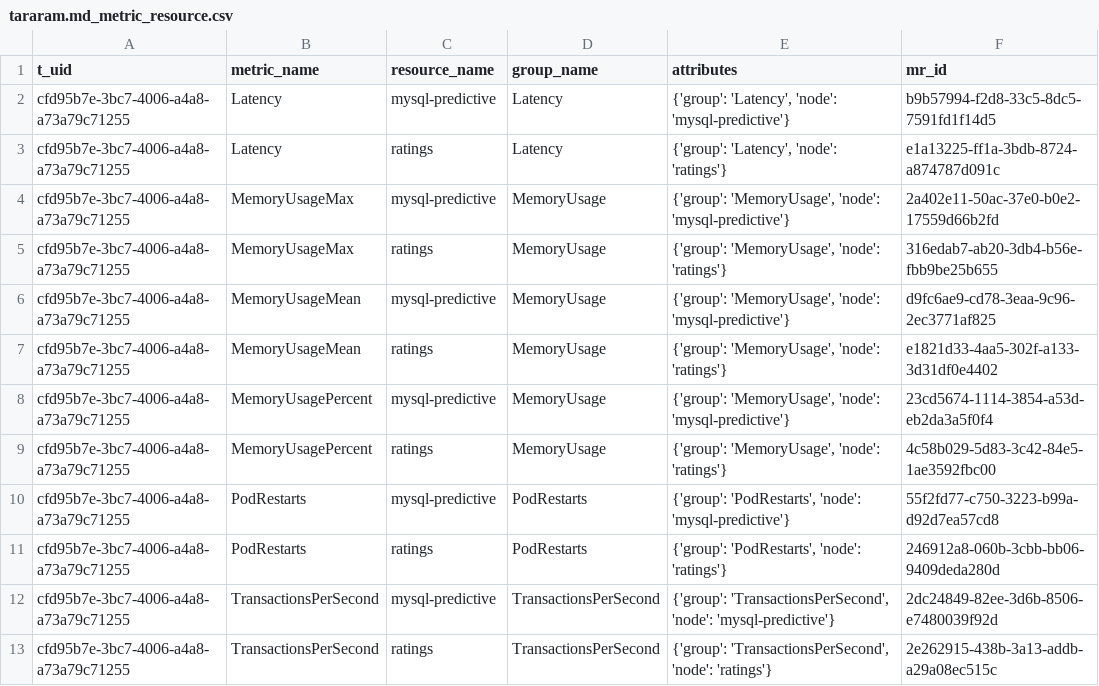
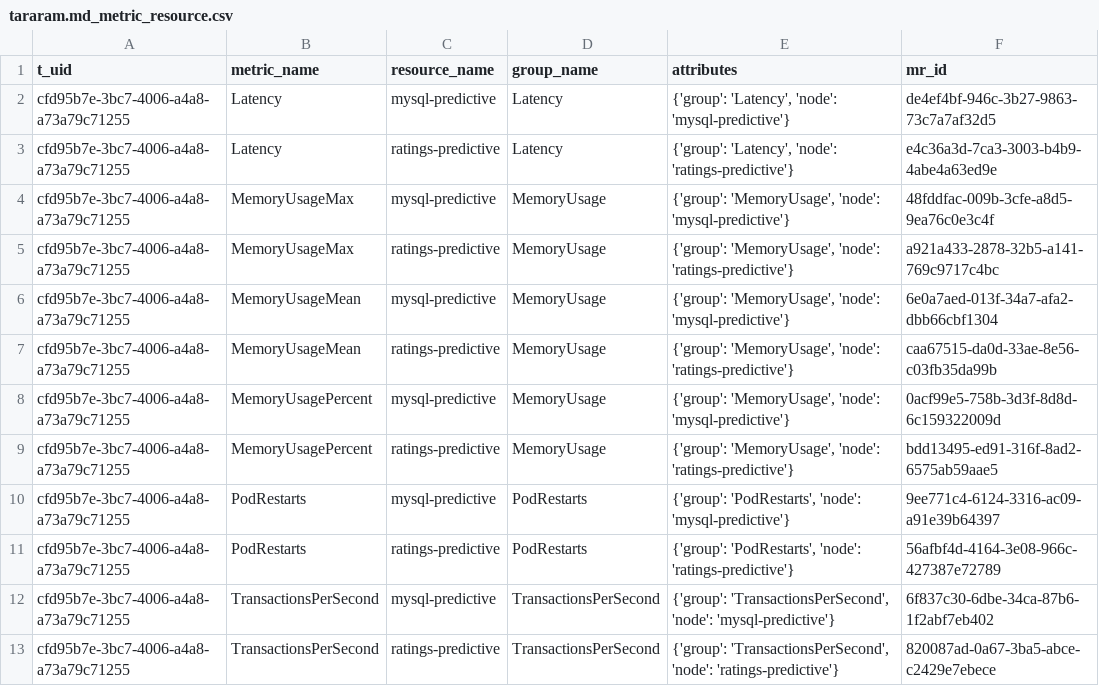
Before and after one commit to niklaushirt/awx-waiops-trainingdata, a CSV file: robot-shop/3.3/metrics/tararam.md_metric_resource.csv, drawn as a sheet.

Commit message:
Metrics data 2 years new format

```diff
--- a/robot-shop/3.3/metrics/tararam.md_metric_resource.csv
+++ b/robot-shop/3.3/metrics/tararam.md_metric_resource.csv
@@ -1,13 +1,13 @@
 t_uid,metric_name,resource_name,group_name,attributes,mr_id
-cfd95b7e-3bc7-4006-a4a8-a73a79c71255,Latency,mysql-predictive,Latency,"{'group': 'Latency', 'node': 'mysql-predictive'}",b9b57994-f2d8-33c5-8dc5-7591fd1f14d5
-cfd95b7e-3bc7-4006-a4a8-a73a79c71255,Latency,ratings,Latency,"{'group': 'Latency', 'node': 'ratings'}",e1a13225-ff1a-3bdb-8724-a874787d091c
-cfd95b7e-3bc7-4006-a4a8-a73a79c71255,MemoryUsageMax,mysql-predictive,MemoryUsage,"{'group': 'MemoryUsage', 'node': 'mysql-predictive'}",2a402e11-50ac-37e0-b0e2-17559d66b2fd
-cfd95b7e-3bc7-4006-a4a8-a73a79c71255,MemoryUsageMax,ratings,MemoryUsage,"{'group': 'MemoryUsage', 'node': 'ratings'}",316edab7-ab20-3db4-b56e-fbb9be25b655
-cfd95b7e-3bc7-4006-a4a8-a73a79c71255,MemoryUsageMean,mysql-predictive,MemoryUsage,"{'group': 'MemoryUsage', 'node': 'mysql-predictive'}",d9fc6ae9-cd78-3eaa-9c96-2ec3771af825
-cfd95b7e-3bc7-4006-a4a8-a73a79c71255,MemoryUsageMean,ratings,MemoryUsage,"{'group': 'MemoryUsage', 'node': 'ratings'}",e1821d33-4aa5-302f-a133-3d31df0e4402
-cfd95b7e-3bc7-4006-a4a8-a73a79c71255,MemoryUsagePercent,mysql-predictive,MemoryUsage,"{'group': 'MemoryUsage', 'node': 'mysql-predictive'}",23cd5674-1114-3854-a53d-eb2da3a5f0f4
-cfd95b7e-3bc7-4006-a4a8-a73a79c71255,MemoryUsagePercent,ratings,MemoryUsage,"{'group': 'MemoryUsage', 'node': 'ratings'}",4c58b029-5d83-3c42-84e5-1ae3592fbc00
-cfd95b7e-3bc7-4006-a4a8-a73a79c71255,PodRestarts,mysql-predictive,PodRestarts,"{'group': 'PodRestarts', 'node': 'mysql-predictive'}",55f2fd77-c750-3223-b99a-d92d7ea57cd8
-cfd95b7e-3bc7-4006-a4a8-a73a79c71255,PodRestarts,ratings,PodRestarts,"{'group': 'PodRestarts', 'node': 'ratings'}",246912a8-060b-3cbb-bb06-9409deda280d
-cfd95b7e-3bc7-4006-a4a8-a73a79c71255,TransactionsPerSecond,mysql-predictive,TransactionsPerSecond,"{'group': 'TransactionsPerSecond', 'node': 'mysql-predictive'}",2dc24849-82ee-3d6b-8506-e7480039f92d
-cfd95b7e-3bc7-4006-a4a8-a73a79c71255,TransactionsPerSecond,ratings,TransactionsPerSecond,"{'group': 'TransactionsPerSecond', 'node': 'ratings'}",2e262915-438b-3a13-addb-a29a08ec515c
+cfd95b7e-3bc7-4006-a4a8-a73a79c71255,Latency,mysql-predictive,Latency,"{'group': 'Latency', 'node': 'mysql-predictive'}",de4ef4bf-946c-3b27-9863-73c7a7af32d5
+cfd95b7e-3bc7-4006-a4a8-a73a79c71255,Latency,ratings-predictive,Latency,"{'group': 'Latency', 'node': 'ratings-predictive'}",e4c36a3d-7ca3-3003-b4b9-4abe4a63ed9e
+cfd95b7e-3bc7-4006-a4a8-a73a79c71255,MemoryUsageMax,mysql-predictive,MemoryUsage,"{'group': 'MemoryUsage', 'node': 'mysql-predictive'}",48fddfac-009b-3cfe-a8d5-9ea76c0e3c4f
+cfd95b7e-3bc7-4006-a4a8-a73a79c71255,MemoryUsageMax,ratings-predictive,MemoryUsage,"{'group': 'MemoryUsage', 'node': 'ratings-predictive'}",a921a433-2878-32b5-a141-769c9717c4bc
+cfd95b7e-3bc7-4006-a4a8-a73a79c71255,MemoryUsageMean,mysql-predictive,MemoryUsage,"{'group': 'MemoryUsage', 'node': 'mysql-predictive'}",6e0a7aed-013f-34a7-afa2-dbb66cbf1304
+cfd95b7e-3bc7-4006-a4a8-a73a79c71255,MemoryUsageMean,ratings-predictive,MemoryUsage,"{'group': 'MemoryUsage', 'node': 'ratings-predictive'}",caa67515-da0d-33ae-8e56-c03fb35da99b
+cfd95b7e-3bc7-4006-a4a8-a73a79c71255,MemoryUsagePercent,mysql-predictive,MemoryUsage,"{'group': 'MemoryUsage', 'node': 'mysql-predictive'}",0acf99e5-758b-3d3f-8d8d-6c159322009d
+cfd95b7e-3bc7-4006-a4a8-a73a79c71255,MemoryUsagePercent,ratings-predictive,MemoryUsage,"{'group': 'MemoryUsage', 'node': 'ratings-predictive'}",bdd13495-ed91-316f-8ad2-6575ab59aae5
+cfd95b7e-3bc7-4006-a4a8-a73a79c71255,PodRestarts,mysql-predictive,PodRestarts,"{'group': 'PodRestarts', 'node': 'mysql-predictive'}",9ee771c4-6124-3316-ac09-a91e39b64397
+cfd95b7e-3bc7-4006-a4a8-a73a79c71255,PodRestarts,ratings-predictive,PodRestarts,"{'group': 'PodRestarts', 'node': 'ratings-predictive'}",56afbf4d-4164-3e08-966c-427387e72789
+cfd95b7e-3bc7-4006-a4a8-a73a79c71255,TransactionsPerSecond,mysql-predictive,TransactionsPerSecond,"{'group': 'TransactionsPerSecond', 'node': 'mysql-predictive'}",6f837c30-6dbe-34ca-87b6-1f2abf7eb402
+cfd95b7e-3bc7-4006-a4a8-a73a79c71255,TransactionsPerSecond,ratings-predictive,TransactionsPerSecond,"{'group': 'TransactionsPerSecond', 'node': 'ratings-predictive'}",820087ad-0a67-3ba5-abce-c2429e7ebece
```
